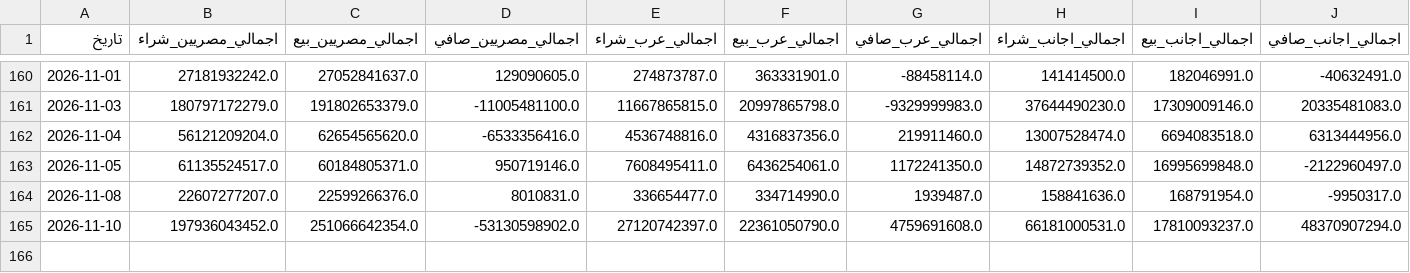
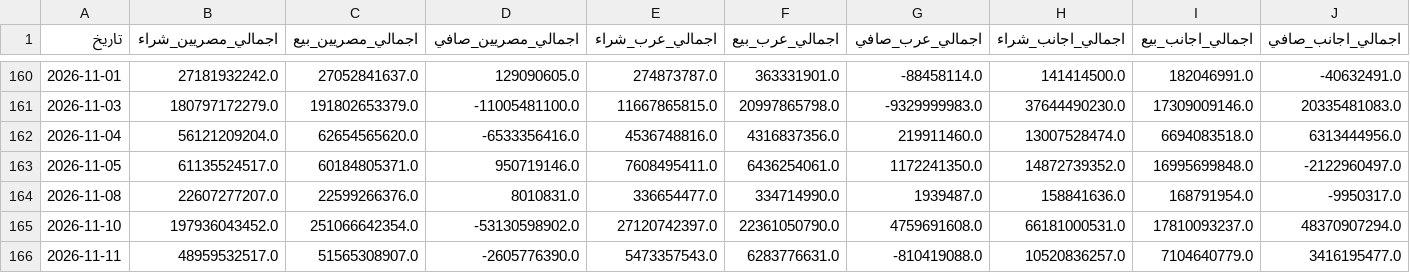
Before and after one commit to ahmedetrby/egx-data, a CSV file: EGX_History.csv, drawn as a sheet; only a part is shown, gaps mark what is left out; rows hold the shown columns only; the diff names each change by its address in the sheet, - before the commit and + after, or states it on an @@ line.

```diff
--- a/EGX_History.csv
+++ b/EGX_History.csv
+row 166: 2026-11-11 | 48959532517.0 | 51565308907.0 | -2605776390.0 | 5473357543.0 | 6283776631.0 | -810419088.0 | 10520836257.0 | 7104640779.0 | 3416195477.0
```
Also changed, not shown: EGX_Instruments.csv.
